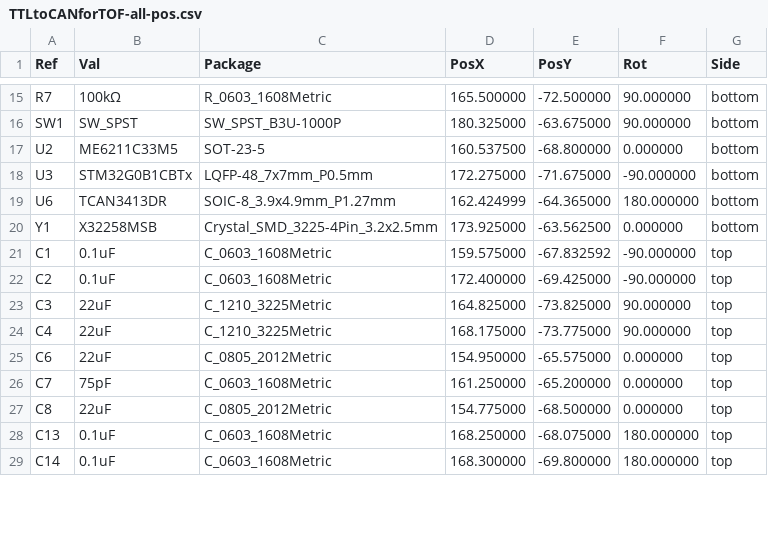
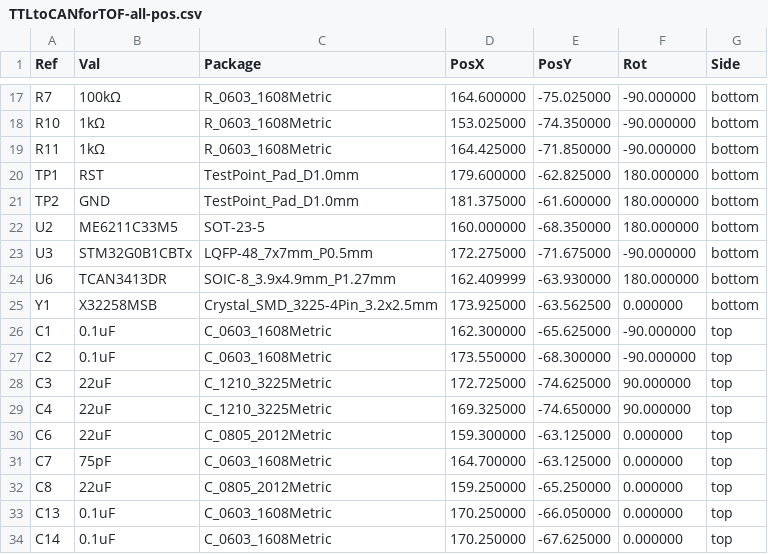
Before and after one commit to QDU-Robomaster/TTLtoCAN, a CSV file: Production_documents/Component_position/TTLtoCANforTOF-all-pos.csv, drawn as a sheet; only a part is shown, gaps mark what is left out; the diff covers the shown part only.

```diff
--- a/Production_documents/Component_position/TTLtoCANforTOF-all-pos.csv
+++ b/Production_documents/Component_position/TTLtoCANforTOF-all-pos.csv
@@ -15,15 +17,18 @@ Ref,Val,Package,PosX,PosY,Rot,Side
-"R7","100kΩ","R_0603_1608Metric",165.500000,-72.500000,90.000000,bottom
-"SW1","SW_SPST","SW_SPST_B3U-1000P",180.325000,-63.675000,90.000000,bottom
-"U2","ME6211C33M5","SOT-23-5",160.537500,-68.800000,0.000000,bottom
+"R7","100kΩ","R_0603_1608Metric",164.600000,-75.025000,-90.000000,bottom
+"R10","1kΩ","R_0603_1608Metric",153.025000,-74.350000,-90.000000,bottom
+"R11","1kΩ","R_0603_1608Metric",164.425000,-71.850000,-90.000000,bottom
+"TP1","RST","TestPoint_Pad_D1.0mm",179.600000,-62.825000,180.000000,bottom
+"TP2","GND","TestPoint_Pad_D1.0mm",181.375000,-61.600000,180.000000,bottom
+"U2","ME6211C33M5","SOT-23-5",160.000000,-68.350000,180.000000,bottom
 "U3","STM32G0B1CBTx","LQFP-48_7x7mm_P0.5mm",172.275000,-71.675000,-90.000000,bottom
-"U6","TCAN3413DR","SOIC-8_3.9x4.9mm_P1.27mm",162.424999,-64.365000,180.000000,bottom
+"U6","TCAN3413DR","SOIC-8_3.9x4.9mm_P1.27mm",162.409999,-63.930000,180.000000,bottom
 "Y1","X32258MSB","Crystal_SMD_3225-4Pin_3.2x2.5mm",173.925000,-63.562500,0.000000,bottom
-"C1","0.1uF","C_0603_1608Metric",159.575000,-67.832592,-90.000000,top
-"C2","0.1uF","C_0603_1608Metric",172.400000,-69.425000,-90.000000,top
-"C3","22uF","C_1210_3225Metric",164.825000,-73.825000,90.000000,top
-"C4","22uF","C_1210_3225Metric",168.175000,-73.775000,90.000000,top
-"C6","22uF","C_0805_2012Metric",154.950000,-65.575000,0.000000,top
-"C7","75pF","C_0603_1608Metric",161.250000,-65.200000,0.000000,top
-"C8","22uF","C_0805_2012Metric",154.775000,-68.500000,0.000000,top
-"C13","0.1uF","C_0603_1608Metric",168.250000,-68.075000,180.000000,top
-"C14","0.1uF","C_0603_1608Metric",168.300000,-69.800000,180.000000,top
+"C1","0.1uF","C_0603_1608Metric",162.300000,-65.625000,-90.000000,top
+"C2","0.1uF","C_0603_1608Metric",173.550000,-68.300000,-90.000000,top
+"C3","22uF","C_1210_3225Metric",172.725000,-74.625000,90.000000,top
+"C4","22uF","C_1210_3225Metric",169.325000,-74.650000,90.000000,top
+"C6","22uF","C_0805_2012Metric",159.300000,-63.125000,0.000000,top
+"C7","75pF","C_0603_1608Metric",164.700000,-63.125000,0.000000,top
+"C8","22uF","C_0805_2012Metric",159.250000,-65.250000,0.000000,top
+"C13","0.1uF","C_0603_1608Metric",170.250000,-66.050000,0.000000,top
+"C14","0.1uF","C_0603_1608Metric",170.250000,-67.625000,0.000000,top
```
Also changed, not shown: 4 added rows, 3 removed rows and 60 edited cells elsewhere in this file, BOM/TTLtoCANforTOF.csv, Production_documents/BOM/TTLtoCANforTOF.csv, 35 other files.
